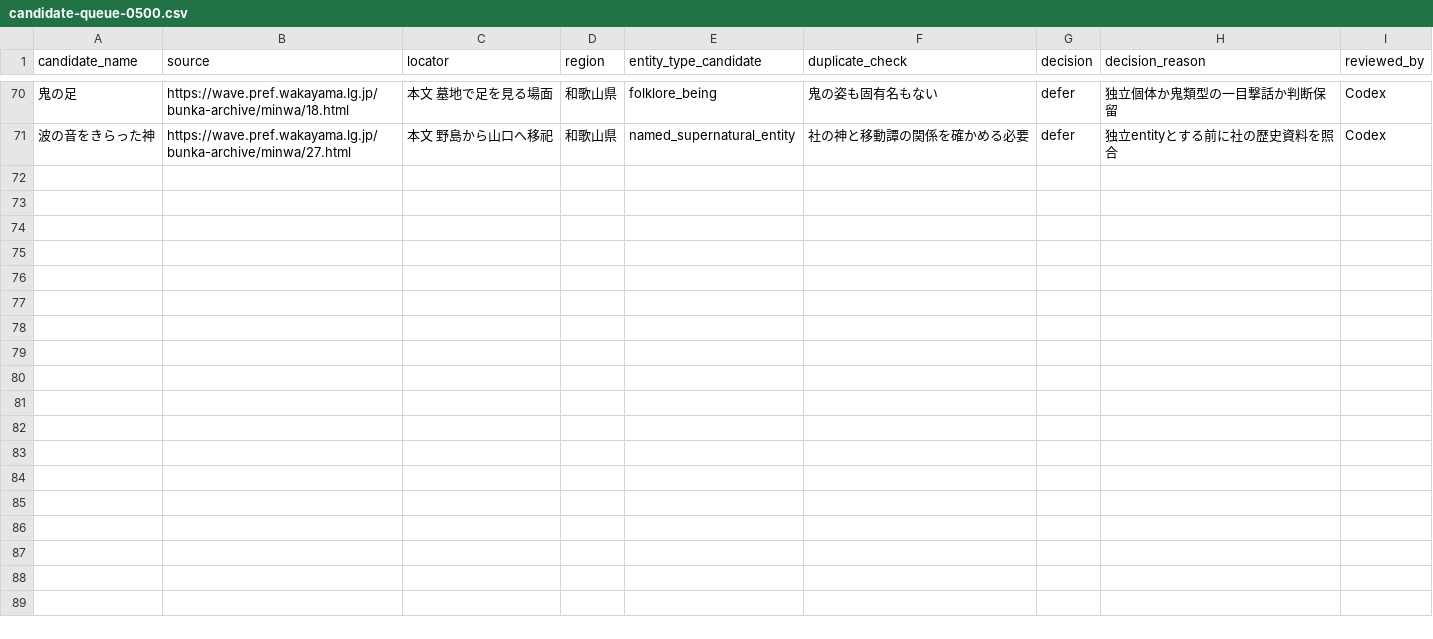
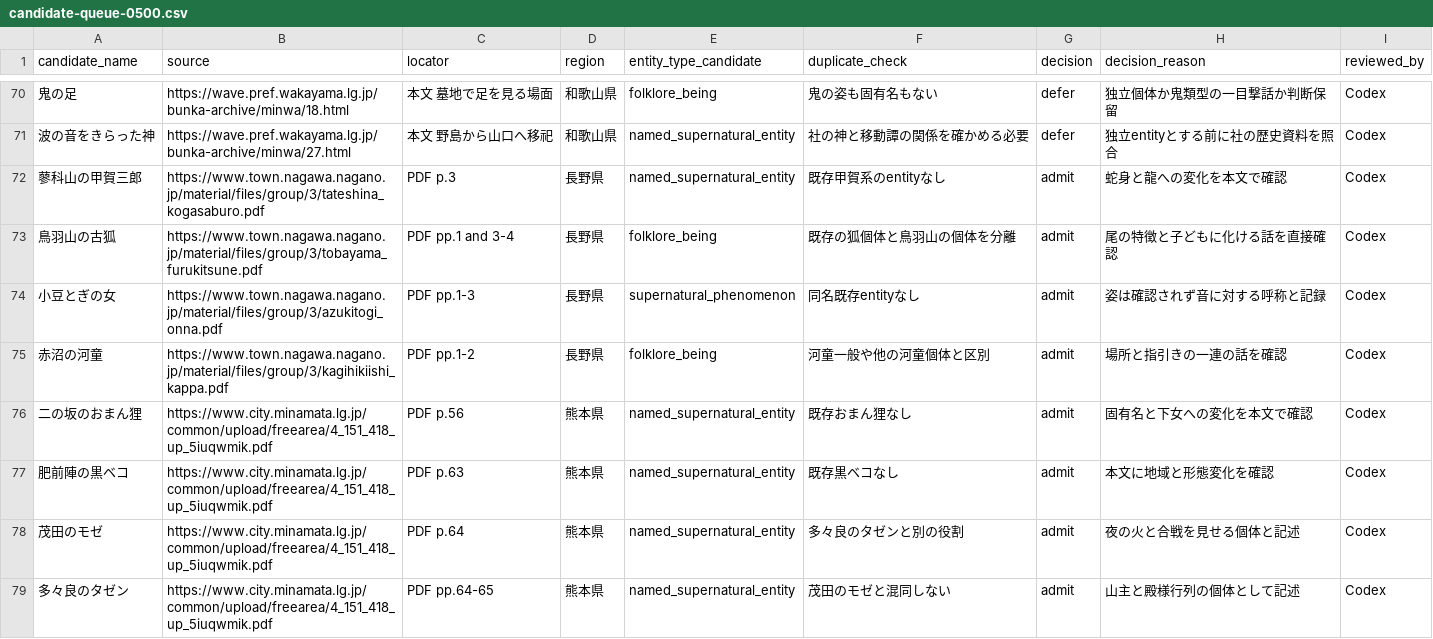
Before and after one commit to Anko-romochi/japan-yokai-index, a CSV file: research/long-run-1000/candidate-queue-0500.csv, drawn as a sheet; only a part is shown, gaps mark what is left out; the diff covers the shown part only.

Commit message:
Reach 500 source-linked yokai index records

```diff
--- a/research/long-run-1000/candidate-queue-0500.csv
+++ b/research/long-run-1000/candidate-queue-0500.csv
@@ -71 +71,9 @@ candidate_name,source,locator,region,entity_type_candidate,duplicate_check,decis
 波の音をきらった神,https://wave.pref.wakayama.lg.jp/bunka-archive/minwa/27.html,本文 野島から山口へ移祀,和歌山県,named_supernatural_entity,社の神と移動譚の関係を確かめる必要,defer,独立entityとする前に社の歴史資料を照合,Codex
+蓼科山の甲賀三郎,https://www.town.nagawa.nagano.jp/material/files/group/3/tateshina_kogasaburo.pdf,PDF p.3,長野県,named_supernatural_entity,既存甲賀系のentityなし,admit,蛇身と龍への変化を本文で確認,Codex
+鳥羽山の古狐,https://www.town.nagawa.nagano.jp/material/files/group/3/tobayama_furukitsune.pdf,PDF pp.1 and 3-4,長野県,folklore_being,既存の狐個体と鳥羽山の個体を分離,admit,尾の特徴と子どもに化ける話を直接確認,Codex
+小豆とぎの女,https://www.town.nagawa.nagano.jp/material/files/group/3/azukitogi_onna.pdf,PDF pp.1-3,長野県,supernatural_phenomenon,同名既存entityなし,admit,姿は確認されず音に対する呼称と記録,Codex
+赤沼の河童,https://www.town.nagawa.nagano.jp/material/files/group/3/kagihikiishi_kappa.pdf,PDF pp.1-2,長野県,folklore_being,河童一般や他の河童個体と区別,admit,場所と指引きの一連の話を確認,Codex
+二の坂のおまん狸,https://www.city.minamata.lg.jp/common/upload/freearea/4_151_418_up_5iuqwmik.pdf,PDF p.56,熊本県,named_supernatural_entity,既存おまん狸なし,admit,固有名と下女への変化を本文で確認,Codex
+肥前陣の黒ベコ,https://www.city.minamata.lg.jp/common/upload/freearea/4_151_418_up_5iuqwmik.pdf,PDF p.63,熊本県,named_supernatural_entity,既存黒ベコなし,admit,本文に地域と形態変化を確認,Codex
+茂田のモゼ,https://www.city.minamata.lg.jp/common/upload/freearea/4_151_418_up_5iuqwmik.pdf,PDF p.64,熊本県,named_supernatural_entity,多々良のタゼンと別の役割,admit,夜の火と合戦を見せる個体と記述,Codex
+多々良のタゼン,https://www.city.minamata.lg.jp/common/upload/freearea/4_151_418_up_5iuqwmik.pdf,PDF pp.64-65,熊本県,named_supernatural_entity,茂田のモゼと混同しない,admit,山主と殿様行列の個体として記述,Codex
```
Also changed, not shown: 8 added rows elsewhere in this file, 3 other files.
